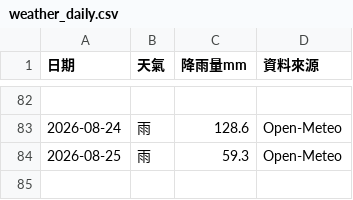
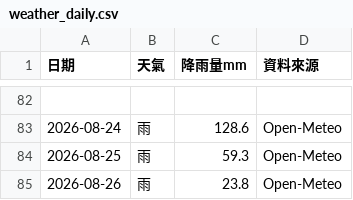
Before and after one commit to teb095510-dotcom/rabbit10th-dashboard, a CSV file: weather_daily.csv, drawn as a sheet; only a part is shown, gaps mark what is left out.

Commit message:
Update weather_daily.csv with new data

```diff
--- a/weather_daily.csv
+++ b/weather_daily.csv
@@ -84 +84,2 @@
 2026-08-25,雨,59.3,Open-Meteo
+2026-08-26,雨,23.8,Open-Meteo
```
